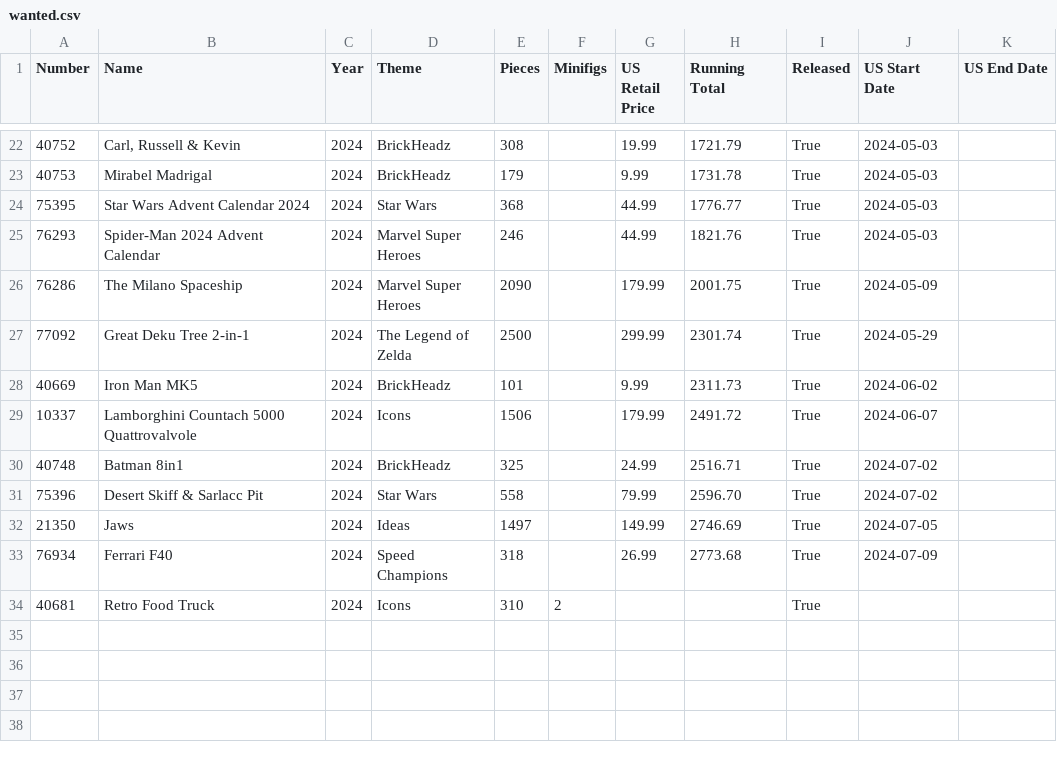
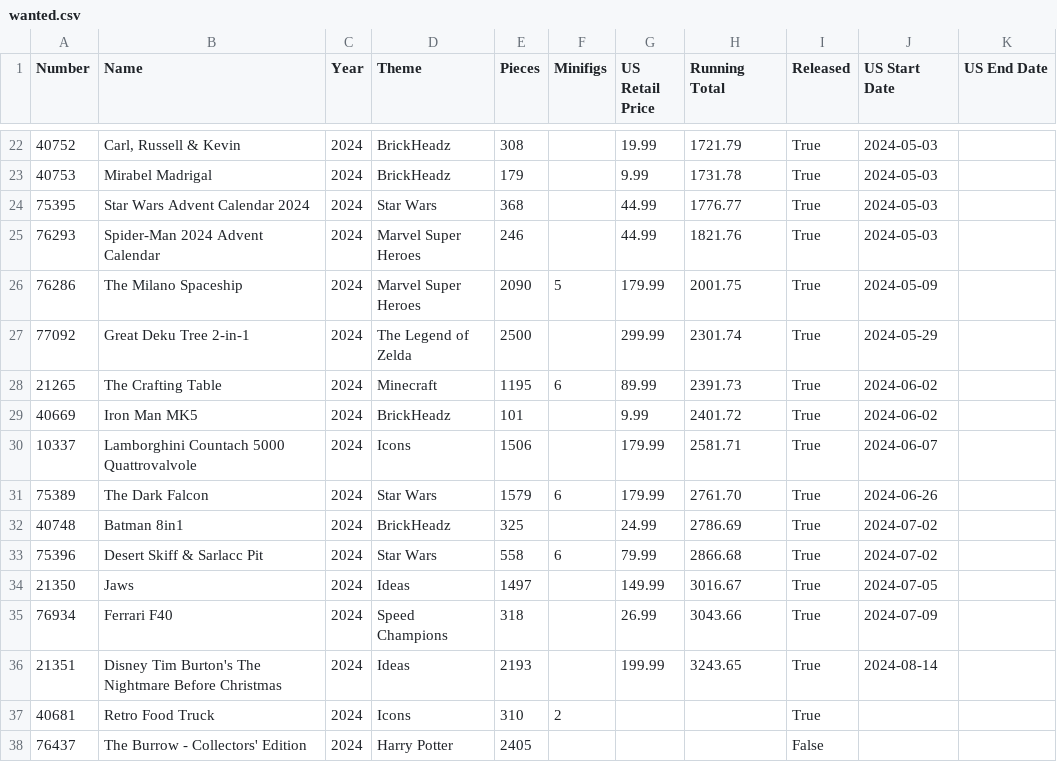
Before and after one commit to schultzy51/brickset, a CSV file: lists/wanted.csv, drawn as a sheet; only a part is shown, gaps mark what is left out.

```diff
--- a/lists/wanted.csv
+++ b/lists/wanted.csv
@@ -25,10 +25,14 @@ Number,Name,Year,Theme,Pieces,Minifigs,US Retail Price,Running Total,Released,US
 76293,Spider-Man 2024 Advent Calendar,2024,Marvel Super Heroes,246,,44.99,1821.76,True,2024-05-03,
-76286,The Milano Spaceship,2024,Marvel Super Heroes,2090,,179.99,2001.75,True,2024-05-09,
+76286,The Milano Spaceship,2024,Marvel Super Heroes,2090,5,179.99,2001.75,True,2024-05-09,
 77092,Great Deku Tree 2-in-1,2024,The Legend of Zelda,2500,,299.99,2301.74,True,2024-05-29,
-40669,Iron Man MK5,2024,BrickHeadz,101,,9.99,2311.73,True,2024-06-02,
-10337,Lamborghini Countach 5000 Quattrovalvole,2024,Icons,1506,,179.99,2491.72,True,2024-06-07,
-40748,Batman 8in1,2024,BrickHeadz,325,,24.99,2516.71,True,2024-07-02,
-75396,Desert Skiff & Sarlacc Pit,2024,Star Wars,558,,79.99,2596.70,True,2024-07-02,
-21350,Jaws,2024,Ideas,1497,,149.99,2746.69,True,2024-07-05,
-76934,Ferrari F40,2024,Speed Champions,318,,26.99,2773.68,True,2024-07-09,
+21265,The Crafting Table,2024,Minecraft,1195,6,89.99,2391.73,True,2024-06-02,
+40669,Iron Man MK5,2024,BrickHeadz,101,,9.99,2401.72,True,2024-06-02,
+10337,Lamborghini Countach 5000 Quattrovalvole,2024,Icons,1506,,179.99,2581.71,True,2024-06-07,
+75389,The Dark Falcon,2024,Star Wars,1579,6,179.99,2761.70,True,2024-06-26,
+40748,Batman 8in1,2024,BrickHeadz,325,,24.99,2786.69,True,2024-07-02,
+75396,Desert Skiff & Sarlacc Pit,2024,Star Wars,558,6,79.99,2866.68,True,2024-07-02,
+21350,Jaws,2024,Ideas,1497,,149.99,3016.67,True,2024-07-05,
+76934,Ferrari F40,2024,Speed Champions,318,,26.99,3043.66,True,2024-07-09,
+21351,Disney Tim Burton's The Nightmare Before Christmas,2024,Ideas,2193,,199.99,3243.65,True,2024-08-14,
 40681,Retro Food Truck,2024,Icons,310,2,,,True,,
+76437,The Burrow - Collectors' Edition,2024,Harry Potter,2405,,,,False,,
```
Also changed, not shown: lists/wanted_released.csv, 3 other files.
